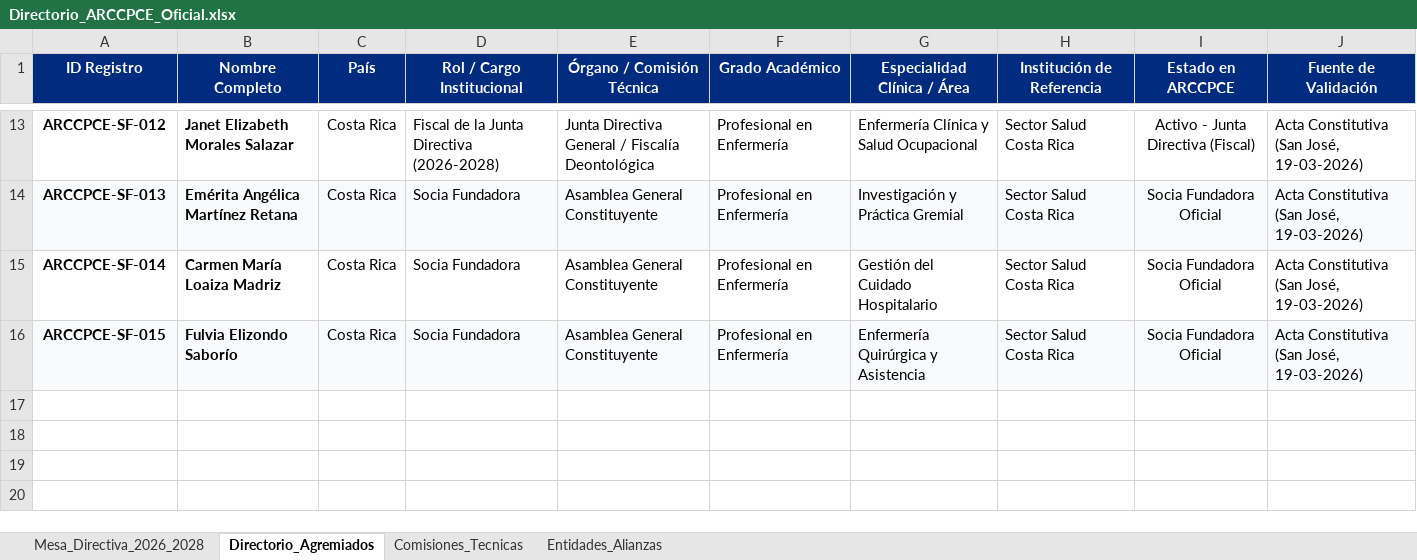
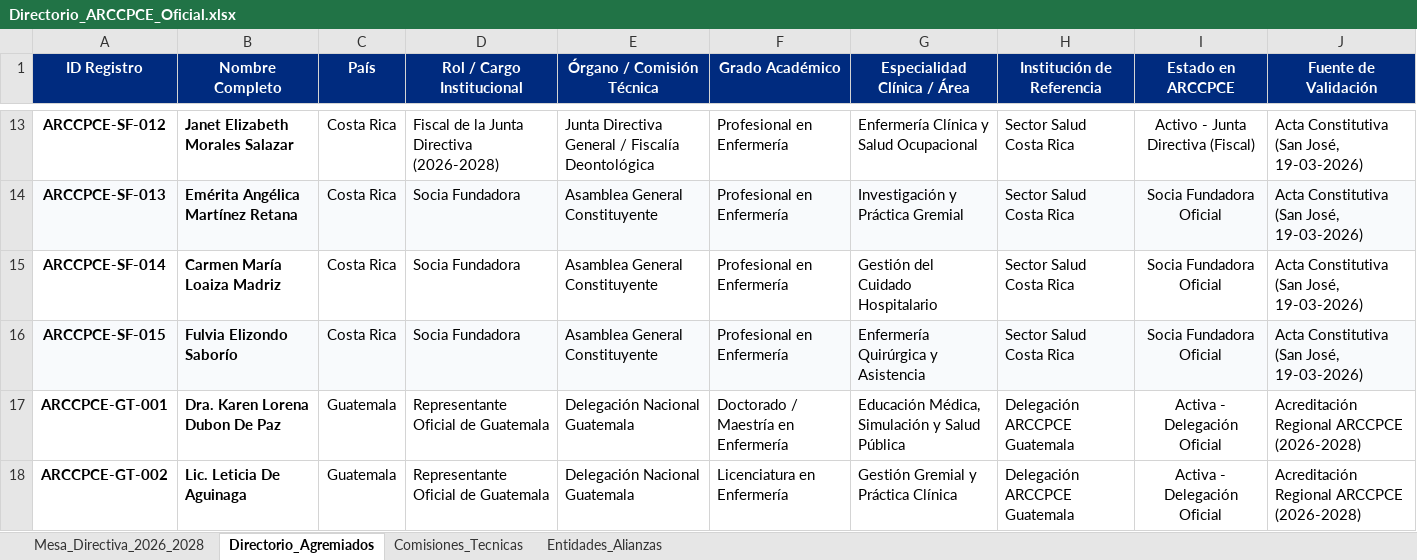
Before and after one commit to fbolanosf/ARCCPCE, an Excel workbook: Directorio_ARCCPCE_Oficial.xlsx, sheet Directorio_Agremiados, drawn as a sheet; only a part is shown, gaps mark what is left out; values as stored, in another font and other column widths than the file's, no borders; the diff names each change by its address in the sheet, - before the commit and + after, or states it on an @@ line.

Commit message:
feat(hub): incorporar representacion oficial de Guatemala (Dra. Karen Dubon y Lic. Leticia De Aguinaga) y depurar contactos institucionales en mapas

```diff
--- a/Directorio_ARCCPCE_Oficial.xlsx (sheet Directorio_Agremiados)
+++ b/Directorio_ARCCPCE_Oficial.xlsx (sheet Directorio_Agremiados)
+row 17: ARCCPCE-GT-001 | Dra. Karen Lorena Dubon De Paz | Guatemala | Representante Oficial de Guatemala | Delegación Nacional Guatemala | Doctorado / Maestría en Enfermería | Educación Médica, Simulación y Salud Pública | Delegación ARCCPCE Guatemala | Activa - Delegación Oficial | Acreditación Regional ARCCPCE (2026-2028)
+row 18: ARCCPCE-GT-002 | Lic. Leticia De Aguinaga | Guatemala | Representante Oficial de Guatemala | Delegación Nacional Guatemala | Licenciatura en Enfermería | Gestión Gremial y Práctica Clínica | Delegación ARCCPCE Guatemala | Activa - Delegación Oficial | Acreditación Regional ARCCPCE (2026-2028)
```
Also changed, not shown: 2 other files.
